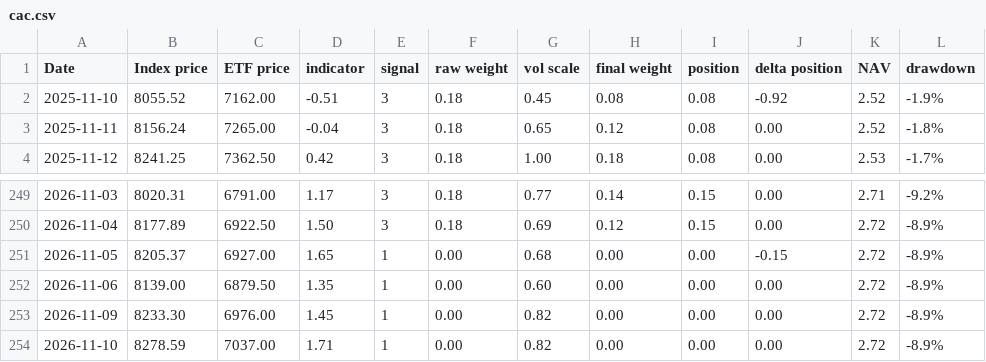
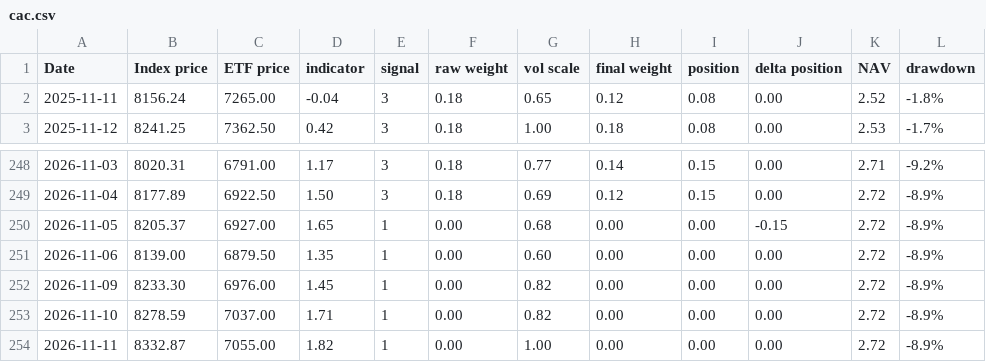
Before and after one commit to compound-lab/data, a CSV file: published/data/datasets/ml/cac.csv, drawn as a sheet; only a part is shown, gaps mark what is left out.

```diff
--- a/published/data/datasets/ml/cac.csv
+++ b/published/data/datasets/ml/cac.csv
@@ -1,3 +1,2 @@
 Date,Index price,ETF price,indicator,signal,raw weight,vol scale,final weight,position,delta position,NAV,drawdown
-2025-11-10,8055.52,7162.00,-0.51,3,0.18,0.45,0.08,0.08,-0.92,2.52,-1.9%
 2025-11-11,8156.24,7265.00,-0.04,3,0.18,0.65,0.12,0.08,0.00,2.52,-1.8%
@@ -254 +253,2 @@ Date,Index price,ETF price,indicator,signal,raw weight,vol scale,final weight,po
 2026-11-10,8278.59,7037.00,1.71,1,0.00,0.82,0.00,0.00,0.00,2.72,-8.9%
+2026-11-11,8332.87,7055.00,1.82,1,0.00,1.00,0.00,0.00,0.00,2.72,-8.9%
```
Also changed, not shown: published/data/datasets/index_breadth/combined_latest.csv, published/data/datasets/index_breadth/latest.csv, 25 other files.
